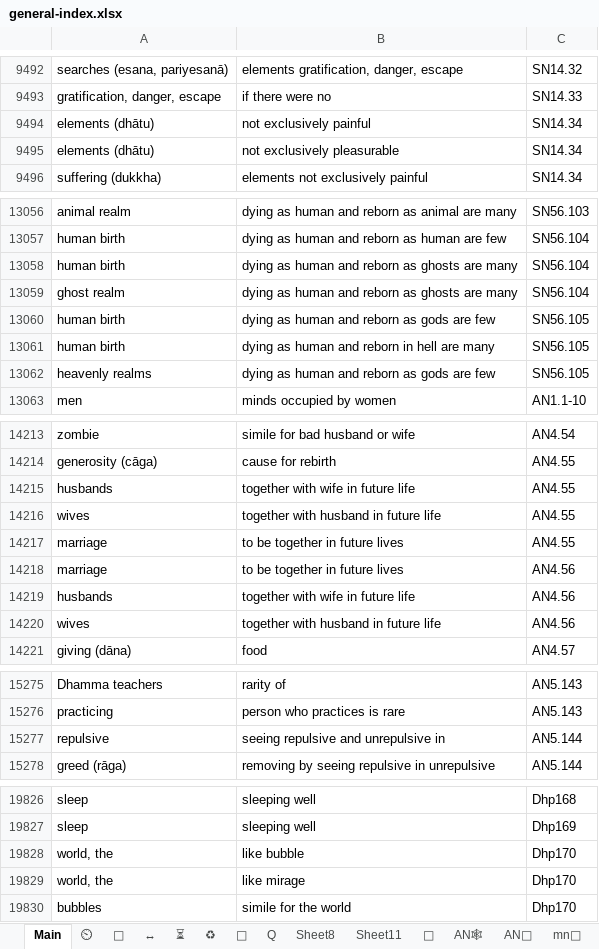
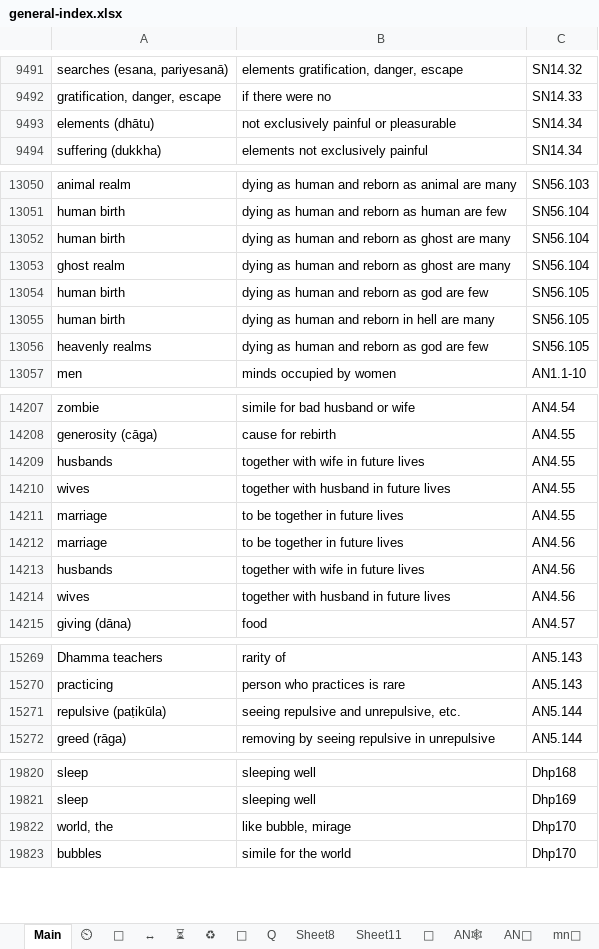
Before and after one commit to thesunshade/CIPS, an Excel workbook: src/data/general-index.xlsx, sheet Main, drawn as a sheet; only a part is shown, gaps mark what is left out; values as stored, in another font and other column widths than the file's, no borders; conditional formats not drawn; removed rows and columns are numbered as before the commit, all else as after; the diff covers the shown part only; the diff names each change by its address in the sheet, - before the commit and + after, or states it on an @@ line.

```diff
--- a/src/data/general-index.xlsx (sheet Main)
+++ b/src/data/general-index.xlsx (sheet Main)
-row 9494: elements (dhātu) | not exclusively painful | SN14.34
-B9493: not exclusively pleasurable
+B9493: not exclusively painful or pleasurable
-B13052:B13053: dying as human and reborn as ghosts are many
+B13052:B13053: dying as human and reborn as ghost are many
-B13054: dying as human and reborn as gods are few
+B13054: dying as human and reborn as god are few
-B13056: dying as human and reborn as gods are few
+B13056: dying as human and reborn as god are few
-B14209: together with wife in future life
+B14209: together with wife in future lives
-B14210: together with husband in future life
+B14210: together with husband in future lives
-B14213: together with wife in future life
+B14213: together with wife in future lives
-B14214: together with husband in future life
+B14214: together with husband in future lives
-A15271: repulsive
+A15271: repulsive (paṭikūla)
-B15271: seeing repulsive and unrepulsive in
+B15271: seeing repulsive and unrepulsive, etc.
-B19822: like bubble
+B19822: like bubble, mirage
-row 19829: world, the | like mirage | Dhp170
```
Also changed, not shown: 2 added rows, 7 removed rows and 38 edited cells elsewhere in this sheet, 2 other files.
